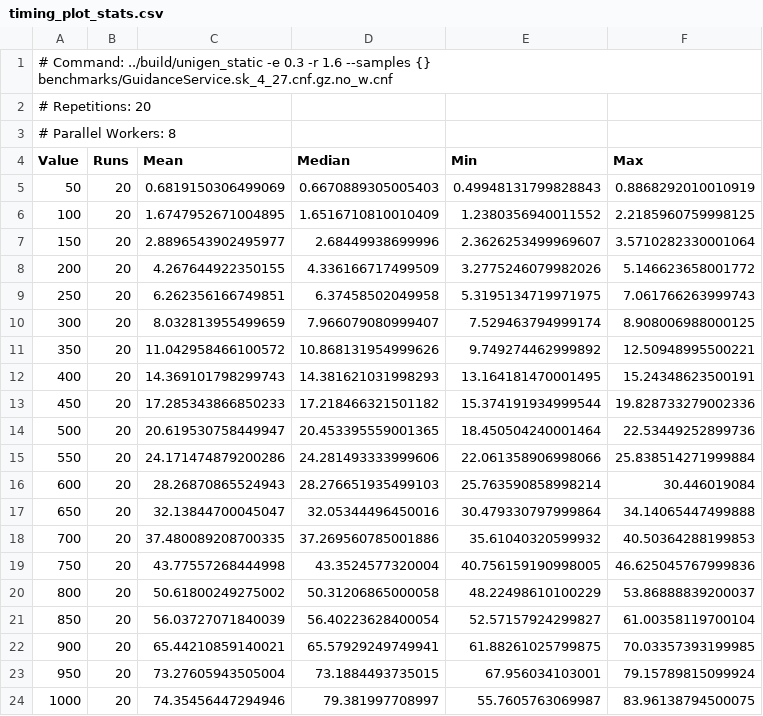
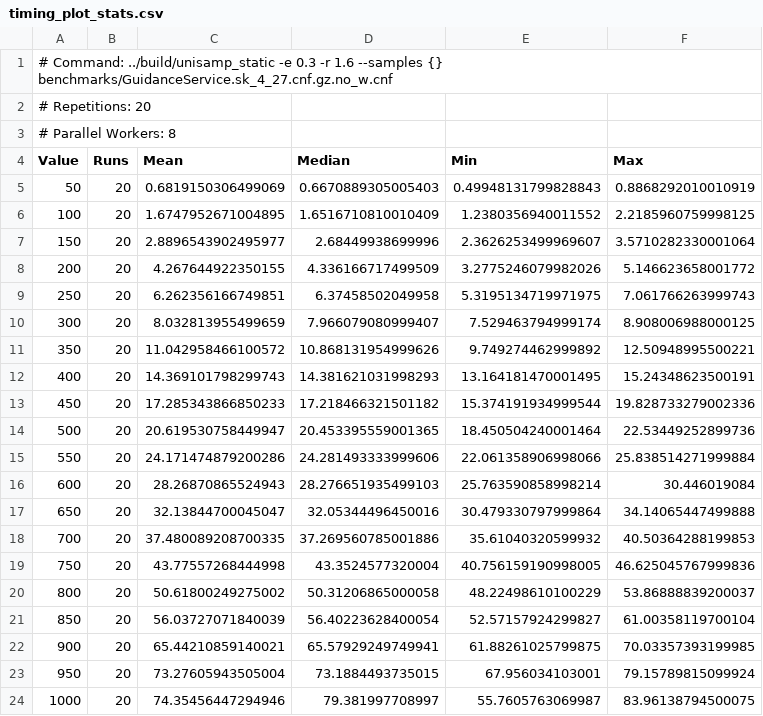
Before and after one commit to joewatt95/unisamp, a CSV file: experiments/data/slowdown/no_reset/guidance service/timing_plot_stats.csv, drawn as a sheet.

```diff
--- a/experiments/data/slowdown/no_reset/guidance service/timing_plot_stats.csv
+++ b/experiments/data/slowdown/no_reset/guidance service/timing_plot_stats.csv
@@ -1,2 +1,2 @@
-# Command: ../build/unigen_static -e 0.3 -r 1.6 --samples {} benchmarks/GuidanceService.sk_4_27.cnf.gz.no_w.cnf
+# Command: ../build/unisamp_static -e 0.3 -r 1.6 --samples {} benchmarks/GuidanceService.sk_4_27.cnf.gz.no_w.cnf
 # Repetitions: 20
```
Also changed, not shown: experiments/data/comparison/optimised/guidance service/timing_plot_stats.csv, experiments/data/comparison/optimised/login service/timing_plot_stats.csv, 41 other files.
